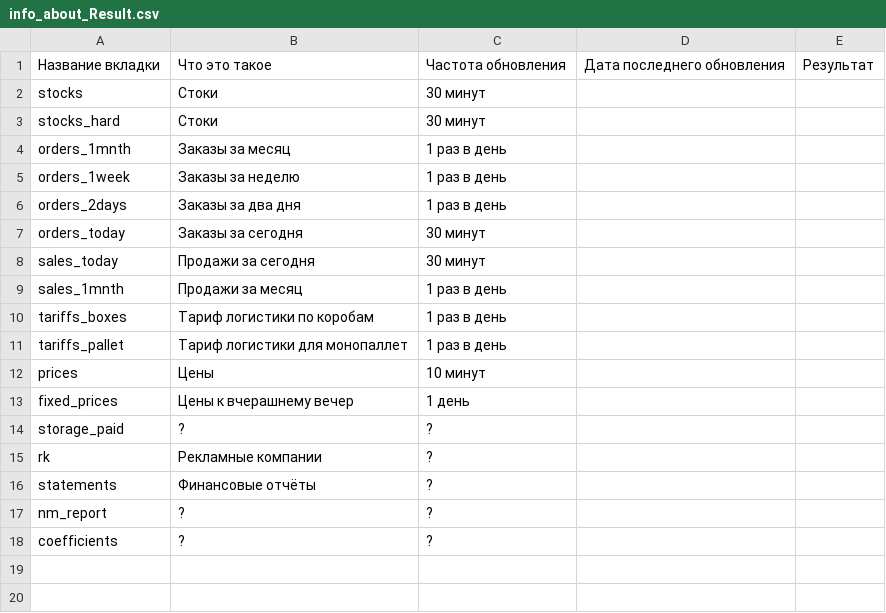
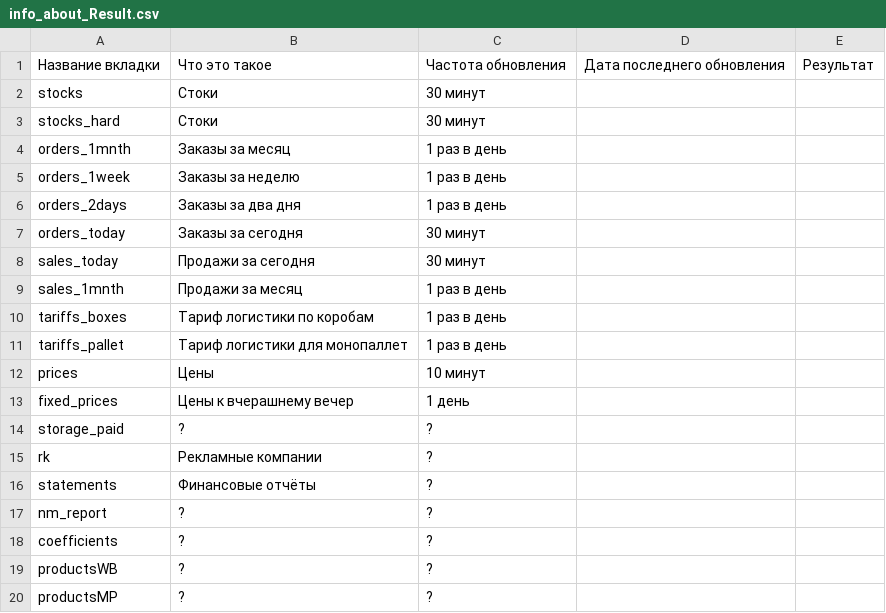
Before and after one commit to Alex714K/apiM, a CSV file: plugins/Wildberries/data/info_about_Result.csv, drawn as a sheet.

Commit message:
Новые данные в Result

```diff
--- a/plugins/Wildberries/data/info_about_Result.csv
+++ b/plugins/Wildberries/data/info_about_Result.csv
@@ -18 +18,3 @@ nm_report,?,?
 coefficients,?,?
+productsWB,?,?
+productsMP,?,?
```
